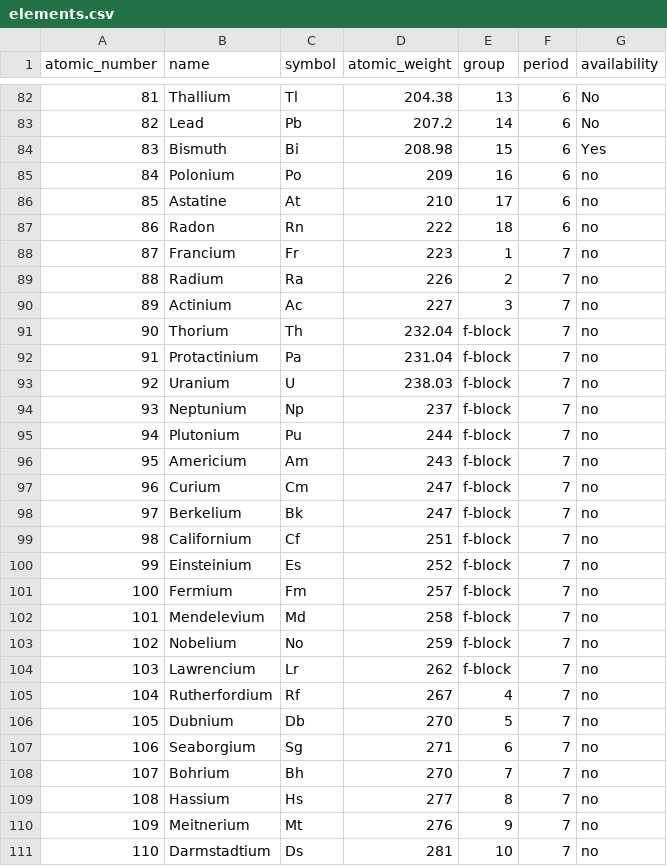
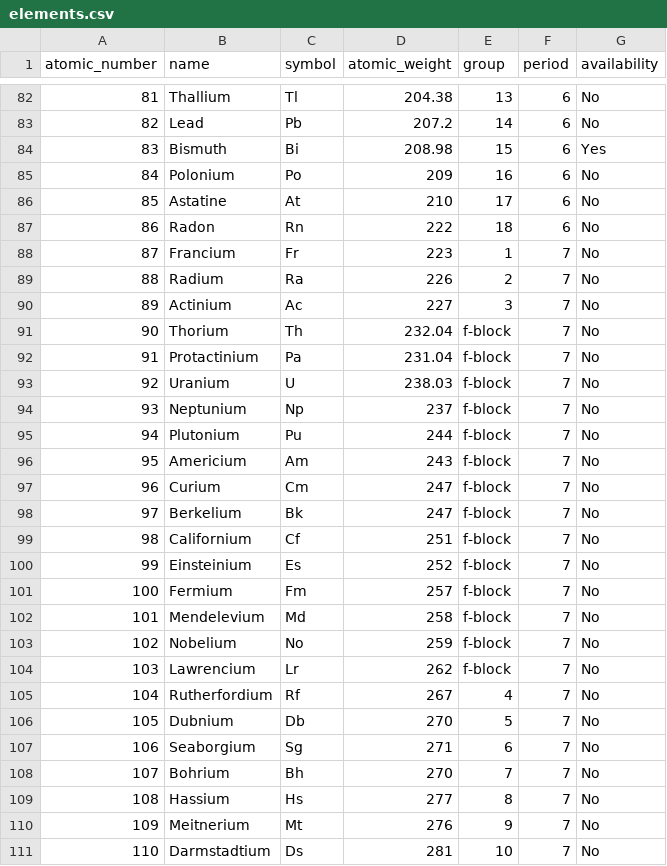
Before and after one commit to anilkunwar/intermetallics_featurization, a CSV file: elements.csv, drawn as a sheet; only a part is shown, gaps mark what is left out; the diff covers the shown part only.

Commit message:
Update elements.csv

```diff
--- a/elements.csv
+++ b/elements.csv
@@ -84,28 +84,28 @@ atomic_number,name,symbol,atomic_weight,group,period,availability
 83,Bismuth,Bi,208.98,15,6,Yes
-84,Polonium,Po,209,16,6,no
-85,Astatine,At,210,17,6,no
-86,Radon,Rn,222,18,6,no
-87,Francium,Fr,223,1,7,no
-88,Radium,Ra,226,2,7,no
-89,Actinium,Ac,227,3,7,no
-90,Thorium,Th,232.04,f-block,7,no
-91,Protactinium,Pa,231.04,f-block,7,no
-92,Uranium,U,238.03,f-block,7,no
-93,Neptunium,Np,237,f-block,7,no
-94,Plutonium,Pu,244,f-block,7,no
-95,Americium,Am,243,f-block,7,no
-96,Curium,Cm,247,f-block,7,no
-97,Berkelium,Bk,247,f-block,7,no
-98,Californium,Cf,251,f-block,7,no
-99,Einsteinium,Es,252,f-block,7,no
-100,Fermium,Fm,257,f-block,7,no
-101,Mendelevium,Md,258,f-block,7,no
-102,Nobelium,No,259,f-block,7,no
-103,Lawrencium,Lr,262,f-block,7,no
-104,Rutherfordium,Rf,267,4,7,no
-105,Dubnium,Db,270,5,7,no
-106,Seaborgium,Sg,271,6,7,no
-107,Bohrium,Bh,270,7,7,no
-108,Hassium,Hs,277,8,7,no
-109,Meitnerium,Mt,276,9,7,no
-110,Darmstadtium,Ds,281,10,7,no
+84,Polonium,Po,209,16,6,No
+85,Astatine,At,210,17,6,No
+86,Radon,Rn,222,18,6,No
+87,Francium,Fr,223,1,7,No
+88,Radium,Ra,226,2,7,No
+89,Actinium,Ac,227,3,7,No
+90,Thorium,Th,232.04,f-block,7,No
+91,Protactinium,Pa,231.04,f-block,7,No
+92,Uranium,U,238.03,f-block,7,No
+93,Neptunium,Np,237,f-block,7,No
+94,Plutonium,Pu,244,f-block,7,No
+95,Americium,Am,243,f-block,7,No
+96,Curium,Cm,247,f-block,7,No
+97,Berkelium,Bk,247,f-block,7,No
+98,Californium,Cf,251,f-block,7,No
+99,Einsteinium,Es,252,f-block,7,No
+100,Fermium,Fm,257,f-block,7,No
+101,Mendelevium,Md,258,f-block,7,No
+102,Nobelium,No,259,f-block,7,No
+103,Lawrencium,Lr,262,f-block,7,No
+104,Rutherfordium,Rf,267,4,7,No
+105,Dubnium,Db,270,5,7,No
+106,Seaborgium,Sg,271,6,7,No
+107,Bohrium,Bh,270,7,7,No
+108,Hassium,Hs,277,8,7,No
+109,Meitnerium,Mt,276,9,7,No
+110,Darmstadtium,Ds,281,10,7,No
```
Also changed, not shown: 29 edited cells elsewhere in this file.
